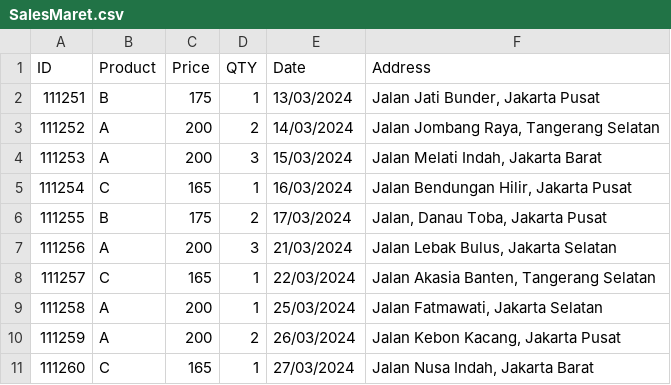
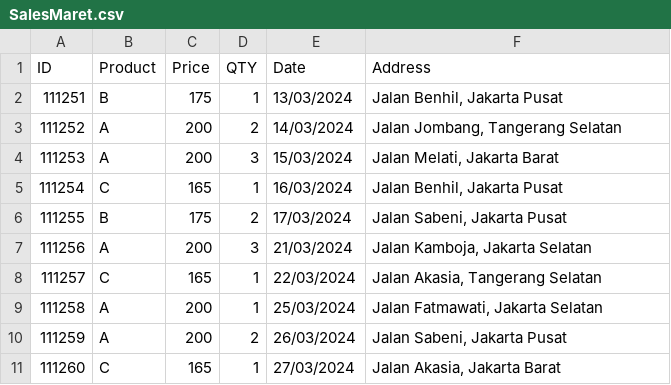
Before and after one commit to EzraArzi23/Dasar-Dasar-Pemograman, a CSV file: Salesbulanan/SalesMaret.csv, drawn as a sheet.

```diff
--- a/Salesbulanan/SalesMaret.csv
+++ b/Salesbulanan/SalesMaret.csv
@@ -1,11 +1,11 @@
 ID;Product;Price;QTY;Date;Address
-111251;B;175;1;13/03/2024;Jalan Jati Bunder, Jakarta Pusat
-111252;A;200;2;14/03/2024;Jalan Jombang Raya, Tangerang Selatan
-111253;A;200;3;15/03/2024;Jalan Melati Indah, Jakarta Barat
-111254;C;165;1;16/03/2024;Jalan Bendungan Hilir, Jakarta Pusat
-111255;B;175;2;17/03/2024;Jalan, Danau Toba, Jakarta Pusat
-111256;A;200;3;21/03/2024;Jalan Lebak Bulus, Jakarta Selatan
-111257;C;165;1;22/03/2024;Jalan Akasia Banten, Tangerang Selatan
+111251;B;175;1;13/03/2024;Jalan Benhil, Jakarta Pusat
+111252;A;200;2;14/03/2024;Jalan Jombang, Tangerang Selatan
+111253;A;200;3;15/03/2024;Jalan Melati, Jakarta Barat
+111254;C;165;1;16/03/2024;Jalan Benhil, Jakarta Pusat
+111255;B;175;2;17/03/2024;Jalan  Sabeni, Jakarta Pusat
+111256;A;200;3;21/03/2024;Jalan Kamboja, Jakarta Selatan
+111257;C;165;1;22/03/2024;Jalan Akasia, Tangerang Selatan
 111258;A;200;1;25/03/2024;Jalan Fatmawati, Jakarta Selatan
-111259;A;200;2;26/03/2024;Jalan Kebon Kacang, Jakarta Pusat
-111260;C;165;1;27/03/2024;Jalan Nusa Indah, Jakarta Barat
+111259;A;200;2;26/03/2024;Jalan Sabeni, Jakarta Pusat
+111260;C;165;1;27/03/2024;Jalan Akasia, Jakarta Barat
```
Also changed, not shown: Salesbulanan/SalesFebruari.csv, Salesbulanan/SalesJanuari.csv.
